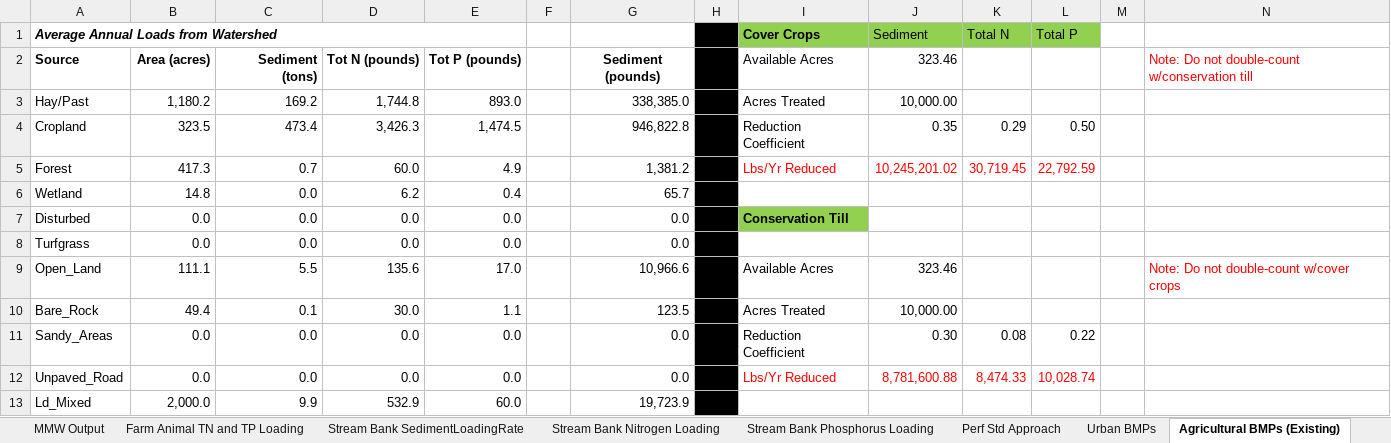
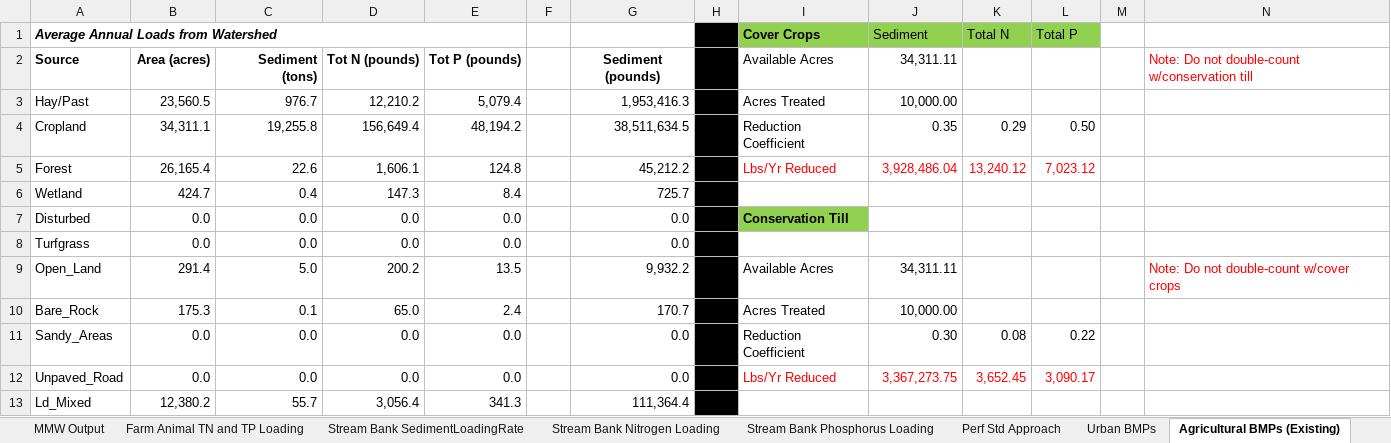
Before and after one commit to WikiWatershed/MMW-BMP-spreadsheet-tool, an Excel workbook: MMW_BMP_Spreadsheet_Tool.xlsx, sheet Agricultural BMPs (Existing), drawn as a sheet; only a part is shown; values as stored, in another font and other column widths than the file's, no borders; removed rows and columns are numbered as before the commit, all else as after; the diff covers the shown part only; the diff names each change by its address in the sheet, - before the commit and + after, or states it on an @@ line.

Commit message:
From Barry Evans. Update MMW Output + Total Load Reductions tabs
"MMW Output" updated with data from model run corresponding to Urban BMPs.
"Total Load Reductions" forumulas completed for Urban Area summary

```diff
--- a/MMW_BMP_Spreadsheet_Tool.xlsx (sheet Agricultural BMPs (Existing))
+++ b/MMW_BMP_Spreadsheet_Tool.xlsx (sheet Agricultural BMPs (Existing))
-J2 (Sediment): 323.46
+J2 (Sediment): 34,311.11
-B3: 1,180.2
+B3: 23,560.5
-C3: 169.2
+C3: 976.7
-D3: 1,744.8
+D3: 12,210.2
-E3: 893.0
+E3: 5,079.4
-G3: 338,385.0
+G3: 1,953,416.3
-B4: 323.5
+B4: 34,311.1
-C4: 473.4
+C4: 19,255.8
-D4: 3,426.3
+D4: 156,649.4
-E4: 1,474.5
+E4: 48,194.2
-G4: 946,822.8
+G4: 38,511,634.5
-row 5: Forest | 417.3 | 0.7 | 60.0 | 4.9 |  | 1,381.2 |  | Lbs/Yr Reduced | 10,245,201.02 | 30,719.45 | 22,792.59
-row 6: Wetland | 14.8 | 0.0 | 6.2 | 0.4 |  | 65.7
+row 5: Forest | 26,165.4 | 22.6 | 1,606.1 | 124.8 |  | 45,212.2 |  | Lbs/Yr Reduced | 3,928,486.04 | 13,240.12 | 7,023.12
+row 6: Wetland | 424.7 | 0.4 | 147.3 | 8.4 |  | 725.7
-B9: 111.1
+B9: 291.4
-C9: 5.5
+C9: 5.0
-D9: 135.6
+D9: 200.2
-E9: 17.0
+E9: 13.5
-G9: 10,966.6
+G9: 9,932.2
-J9 (Sediment): 323.46
+J9 (Sediment): 34,311.11
-B10: 49.4
+B10: 175.3
-D10: 30.0
+D10: 65.0
-E10: 1.1
+E10: 2.4
-G10: 123.5
+G10: 170.7
-J12 (Sediment): 8,781,600.88
+J12 (Sediment): 3,367,273.75
-K12 (Total N): 8,474.33
+K12 (Total N): 3,652.45
-L12 (Total P): 10,028.74
+L12 (Total P): 3,090.17
-row 13: Ld_Mixed | 2,000.0 | 9.9 | 532.9 | 60.0 |  | 19,723.9
+row 13: Ld_Mixed | 12,380.2 | 55.7 | 3,056.4 | 341.3 |  | 111,364.4
```
Also changed, not shown: 9 added rows, 9 removed rows and 55 edited cells elsewhere in this sheet, sheet MMW Output, sheet LandUseLoadingRatesLookUpTable, sheet Agricultural BMPs (Proposed), sheet Stream Bank SedimentLoadingRate, sheet Stream Bank Nitrogen Loading, sheet Stream Bank Phosphorus Loading, 4 more sheets, charts or pictures.
